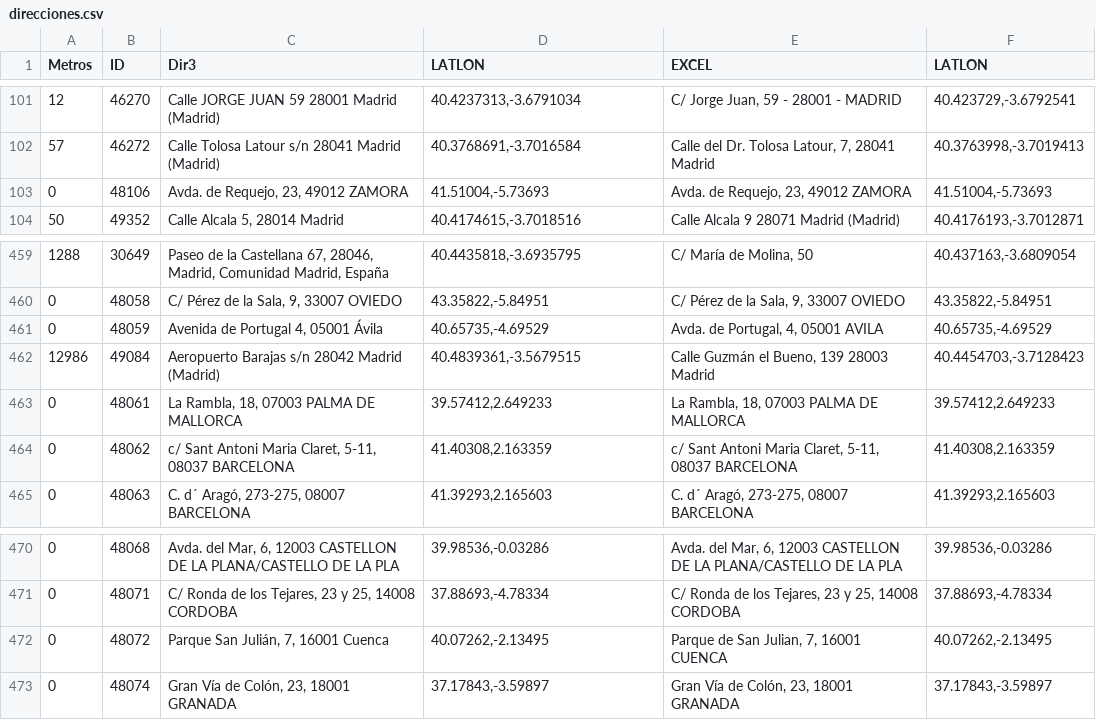
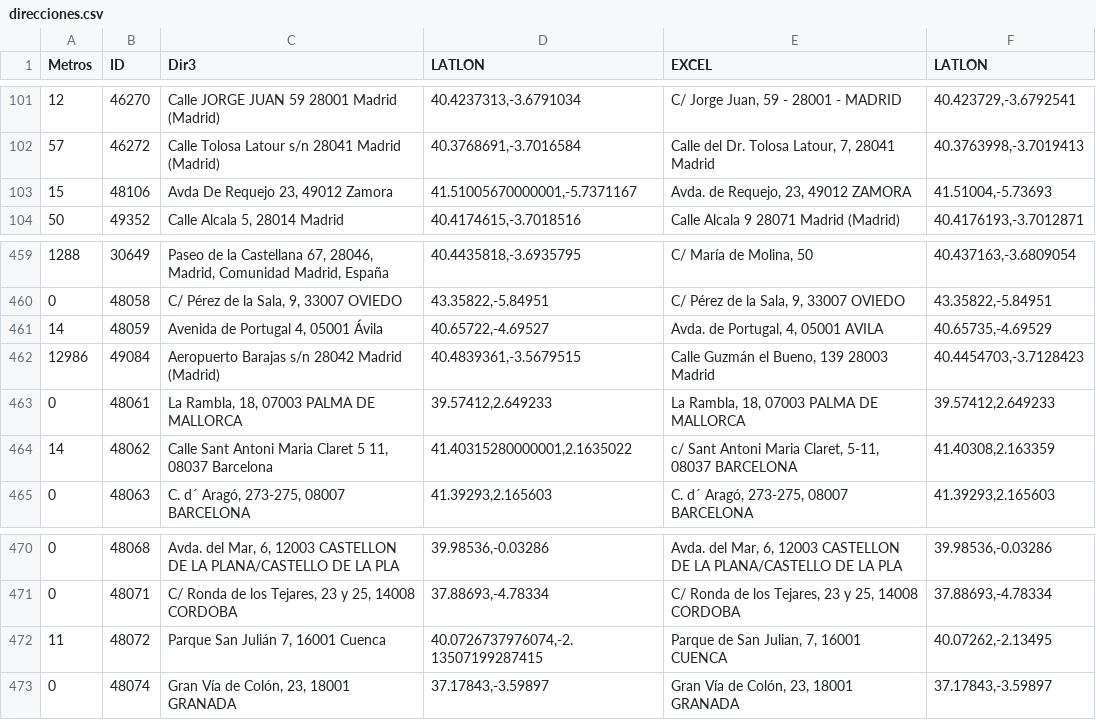
Before and after one commit to s-nt-s/TAI-Madrid, a CSV file: debug/direcciones.csv, drawn as a sheet; only a part is shown, gaps mark what is left out.

```diff
--- a/debug/direcciones.csv
+++ b/debug/direcciones.csv
@@ -102,3 +102,3 @@ Metros	ID	Dir3	LATLON	EXCEL	LATLON
 57	46272	Calle Tolosa Latour s/n 28041 Madrid (Madrid)	40.3768691,-3.7016584	Calle del Dr. Tolosa Latour, 7, 28041 Madrid	40.3763998,-3.7019413
-0	48106	Avda. de Requejo, 23, 49012 ZAMORA	41.51004,-5.73693	Avda. de Requejo, 23, 49012 ZAMORA	41.51004,-5.73693
+15	48106	Avda De Requejo 23, 49012 Zamora	41.51005670000001,-5.7371167	Avda. de Requejo, 23, 49012 ZAMORA	41.51004,-5.73693
 50	49352	Calle Alcala 5, 28014 Madrid	40.4174615,-3.7018516	Calle Alcala 9 28071 Madrid (Madrid)	40.4176193,-3.7012871
@@ -460,6 +460,6 @@ Metros	ID	Dir3	LATLON	EXCEL	LATLON
 0	48058	C/ Pérez de la Sala, 9, 33007 OVIEDO	43.35822,-5.84951	C/ Pérez de la Sala, 9, 33007 OVIEDO	43.35822,-5.84951
-0	48059	Avenida de Portugal 4, 05001 Ávila	40.65735,-4.69529	Avda. de Portugal, 4, 05001 AVILA	40.65735,-4.69529
+14	48059	Avenida de Portugal 4, 05001 Ávila	40.65722,-4.69527	Avda. de Portugal, 4, 05001 AVILA	40.65735,-4.69529
 12986	49084	Aeropuerto Barajas s/n 28042 Madrid (Madrid)	40.4839361,-3.5679515	Calle Guzmán el Bueno, 139 28003 Madrid	40.4454703,-3.7128423
 0	48061	La Rambla, 18, 07003 PALMA DE MALLORCA	39.57412,2.649233	La Rambla, 18, 07003 PALMA DE MALLORCA	39.57412,2.649233
-0	48062	c/ Sant Antoni Maria Claret, 5-11, 08037 BARCELONA	41.40308,2.163359	c/ Sant Antoni Maria Claret, 5-11, 08037 BARCELONA	41.40308,2.163359
+14	48062	Calle Sant Antoni Maria Claret 5 11, 08037 Barcelona	41.40315280000001,2.1635022	c/ Sant Antoni Maria Claret, 5-11, 08037 BARCELONA	41.40308,2.163359
 0	48063	C. d´ Aragó, 273-275, 08007 BARCELONA	41.39293,2.165603	C. d´ Aragó, 273-275, 08007 BARCELONA	41.39293,2.165603
@@ -471,3 +471,3 @@ Metros	ID	Dir3	LATLON	EXCEL	LATLON
 0	48071	C/ Ronda de los Tejares, 23 y 25, 14008 CORDOBA	37.88693,-4.78334	C/ Ronda de los Tejares, 23 y 25, 14008 CORDOBA	37.88693,-4.78334
-0	48072	Parque San Julián, 7, 16001 Cuenca	40.07262,-2.13495	Parque de San Julian, 7, 16001 CUENCA	40.07262,-2.13495
+11	48072	Parque San Julián 7, 16001 Cuenca	40.0726737976074,-2.13507199287415	Parque de San Julian, 7, 16001 CUENCA	40.07262,-2.13495
 0	48074	Gran Vía de Colón, 23, 18001 GRANADA	37.17843,-3.59897	Gran Vía de Colón, 23, 18001 GRANADA	37.17843,-3.59897
```
Also changed, not shown: 10 other files.
